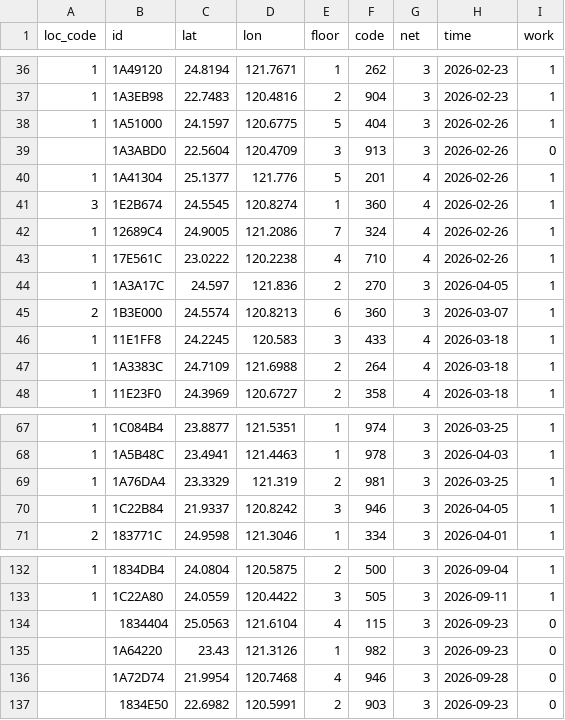
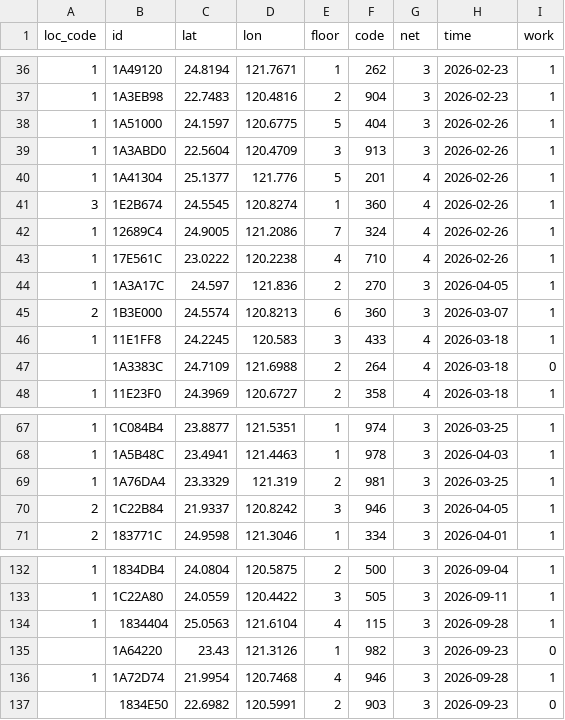
Before and after one commit to ExpTechTW/API, a CSV file: resource/station.csv, drawn as a sheet; only a part is shown, gaps mark what is left out.

```diff
--- a/resource/station.csv
+++ b/resource/station.csv
@@ -38,3 +38,3 @@ loc_code,id,lat,lon,floor,code,net,time,work
 1,1A51000,24.1597,120.6775,5,404,3,2026-02-26,1
-,1A3ABD0,22.5604,120.4709,3,913,3,2026-02-26,0
+1,1A3ABD0,22.5604,120.4709,3,913,3,2026-02-26,1
 1,1A41304,25.1377,121.776,5,201,4,2026-02-26,1
@@ -46,3 +46,3 @@ loc_code,id,lat,lon,floor,code,net,time,work
 1,11E1FF8,24.2245,120.583,3,433,4,2026-03-18,1
-1,1A3383C,24.7109,121.6988,2,264,4,2026-03-18,1
+,1A3383C,24.7109,121.6988,2,264,4,2026-03-18,0
 1,11E23F0,24.3969,120.6727,2,358,4,2026-03-18,1
@@ -69,3 +69,3 @@ loc_code,id,lat,lon,floor,code,net,time,work
 1,1A76DA4,23.3329,121.319,2,981,3,2026-03-25,1
-1,1C22B84,21.9337,120.8242,3,946,3,2026-04-05,1
+2,1C22B84,21.9337,120.8242,3,946,3,2026-04-05,1
 2,183771C,24.9598,121.3046,1,334,3,2026-04-01,1
@@ -133,5 +133,5 @@ loc_code,id,lat,lon,floor,code,net,time,work
 1,1C22A80,24.0559,120.4422,3,505,3,2026-09-11,1
-,1834404,25.0563,121.6104,4,115,3,2026-09-23,0
+1,1834404,25.0563,121.6104,4,115,3,2026-09-28,1
 ,1A64220,23.43,121.3126,1,982,3,2026-09-23,0
-,1A72D74,21.9954,120.7468,4,946,3,2026-09-28,0
+1,1A72D74,21.9954,120.7468,4,946,3,2026-09-28,1
 ,1834E50,22.6982,120.5991,2,903,3,2026-09-23,0
```
